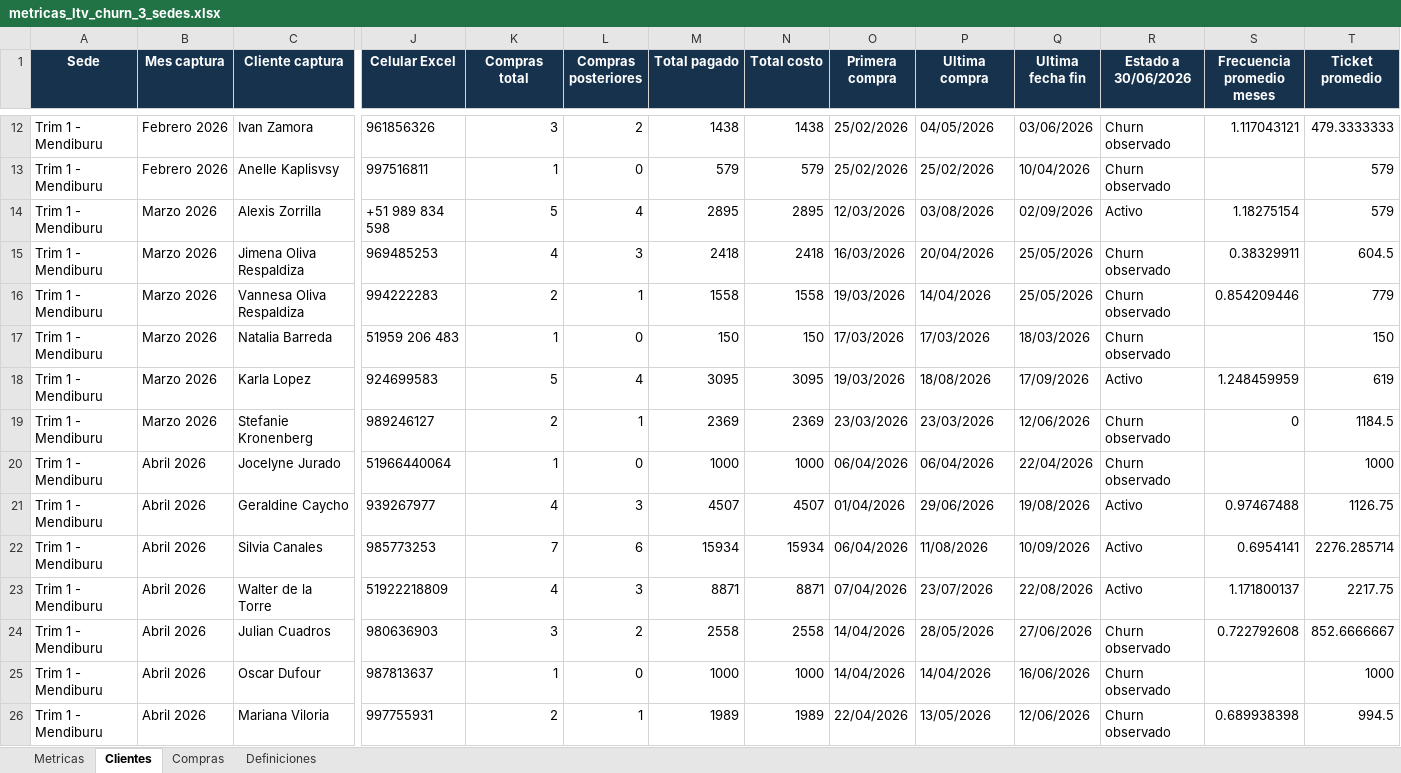
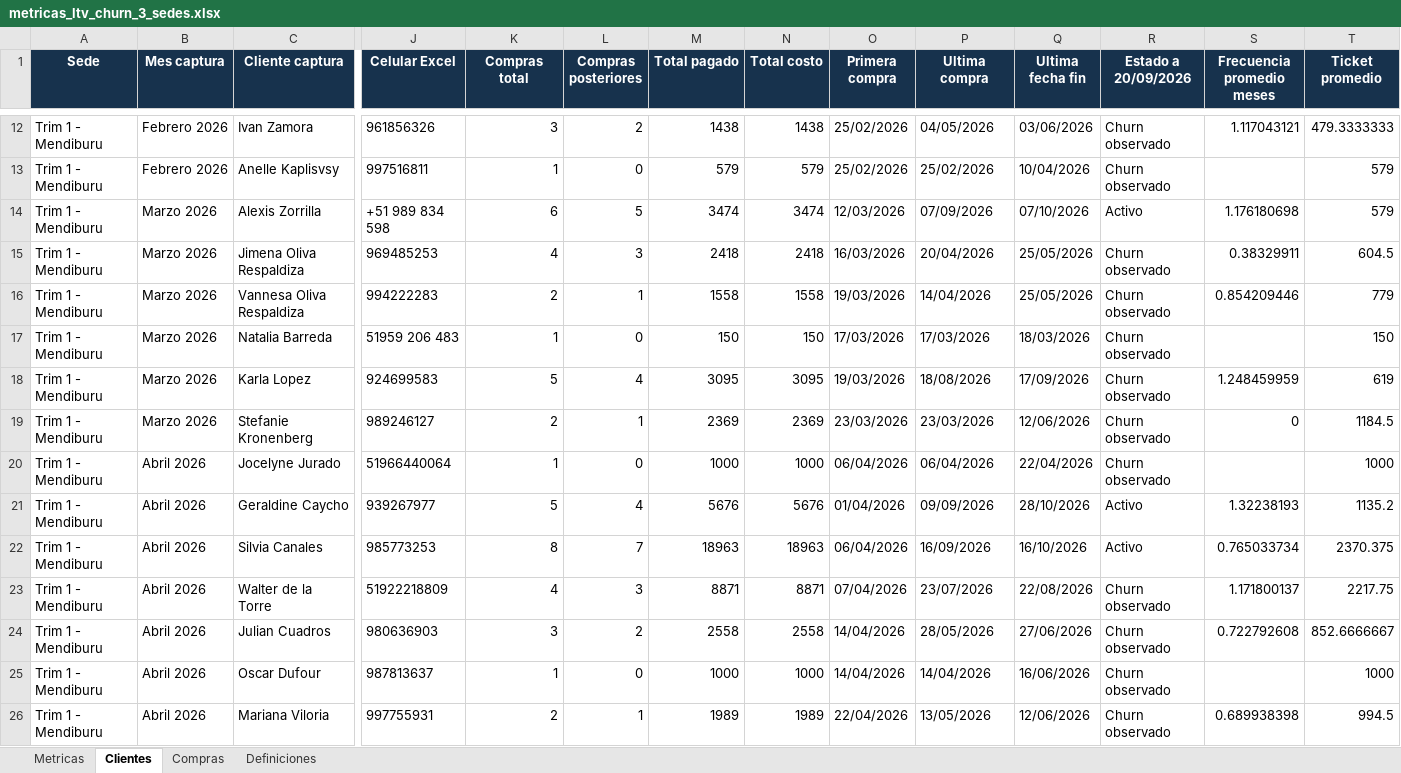
Before and after one commit to jpcaipo-ai/trim_gym, an Excel workbook: outputs/metricas_3_sedes/metricas_ltv_churn_3_sedes.xlsx, sheet Clientes, drawn as a sheet; only a part is shown, gaps mark what is left out; values as stored, in another font and other column widths than the file's, no borders; the diff covers the shown part only; the diff names each change by its address in the sheet, - before the commit and + after, or states it on an @@ line.

```diff
--- a/outputs/metricas_3_sedes/metricas_ltv_churn_3_sedes.xlsx (sheet Clientes)
+++ b/outputs/metricas_3_sedes/metricas_ltv_churn_3_sedes.xlsx (sheet Clientes)
-R1: Estado a 30/06/2026
+R1: Estado a 20/09/2026
-K14 (Compras total): 5
+K14 (Compras total): 6
-L14 (Compras posteriores): 4
+L14 (Compras posteriores): 5
-M14 (Total pagado): 2895
+M14 (Total pagado): 3474
-N14 (Total costo): 2895
+N14 (Total costo): 3474
-P14 (Ultima compra): 03/08/2026
+P14 (Ultima compra): 07/09/2026
-Q14 (Ultima fecha fin): 02/09/2026
+Q14 (Ultima fecha fin): 07/10/2026
-S14 (Frecuencia promedio meses): 1.18275154
+S14 (Frecuencia promedio meses): 1.176180698
-R18 (Estado a 20/09/2026): Activo
+R18 (Estado a 20/09/2026): Churn observado
-K21 (Compras total): 4
+K21 (Compras total): 5
-L21 (Compras posteriores): 3
+L21 (Compras posteriores): 4
-M21 (Total pagado): 4507
+M21 (Total pagado): 5676
-N21 (Total costo): 4507
+N21 (Total costo): 5676
-P21 (Ultima compra): 29/06/2026
+P21 (Ultima compra): 09/09/2026
-Q21 (Ultima fecha fin): 19/08/2026
+Q21 (Ultima fecha fin): 28/10/2026
-S21 (Frecuencia promedio meses): 0.97467488
+S21 (Frecuencia promedio meses): 1.32238193
-T21 (Ticket promedio): 1126.75
+T21 (Ticket promedio): 1135.2
-K22 (Compras total): 7
+K22 (Compras total): 8
-L22 (Compras posteriores): 6
+L22 (Compras posteriores): 7
-M22 (Total pagado): 15934
+M22 (Total pagado): 18963
-N22 (Total costo): 15934
+N22 (Total costo): 18963
-P22 (Ultima compra): 11/08/2026
+P22 (Ultima compra): 16/09/2026
-Q22 (Ultima fecha fin): 10/09/2026
+Q22 (Ultima fecha fin): 16/10/2026
-S22 (Frecuencia promedio meses): 0.6954141
+S22 (Frecuencia promedio meses): 0.765033734
-T22 (Ticket promedio): 2276.285714
+T22 (Ticket promedio): 2370.375
-R23 (Estado a 20/09/2026): Activo
+R23 (Estado a 20/09/2026): Churn observado
```
Also changed, not shown: 16 added rows and 345 edited cells elsewhere in this sheet, sheet Compras, sheet Metricas, sheet Definiciones, 9 other files.
